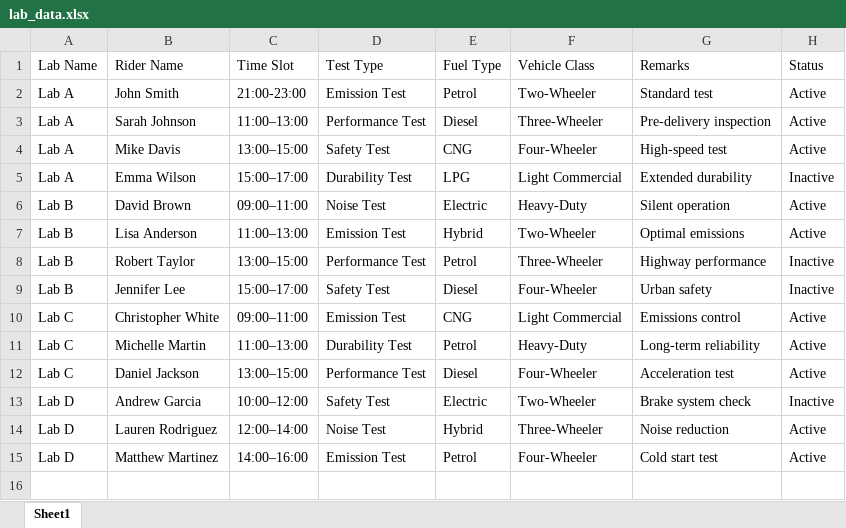
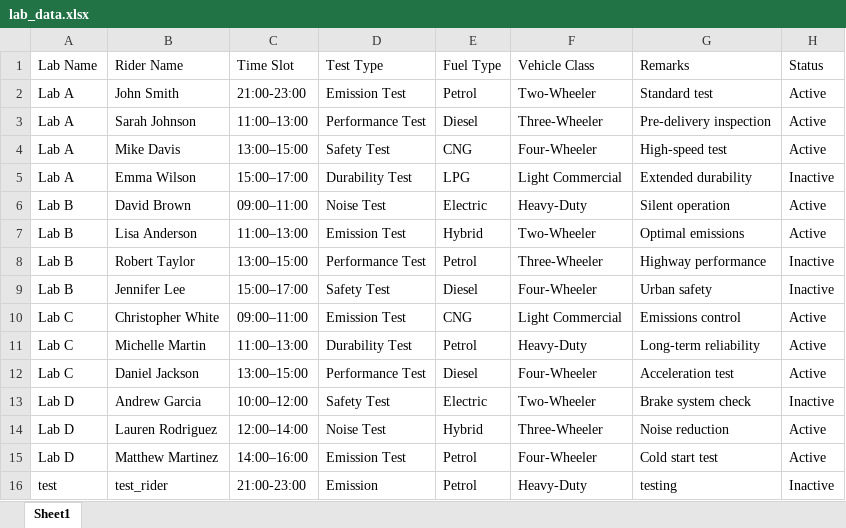
Before and after one commit to sharmaSagar2/Lab-Management, an Excel workbook: data/lab_data.xlsx, sheet Sheet1, drawn as a sheet; values as stored, in another font and other column widths than the file's, no borders; the diff names each change by its address in the sheet, - before the commit and + after, or states it on an @@ line.

Commit message:
Add entry feature

```diff
--- a/data/lab_data.xlsx (sheet Sheet1)
+++ b/data/lab_data.xlsx (sheet Sheet1)
+row 16: test | test_rider | 21:00-23:00 | Emission | Petrol | Heavy-Duty | testing | Inactive
```
Also changed, not shown: 4 other files.
